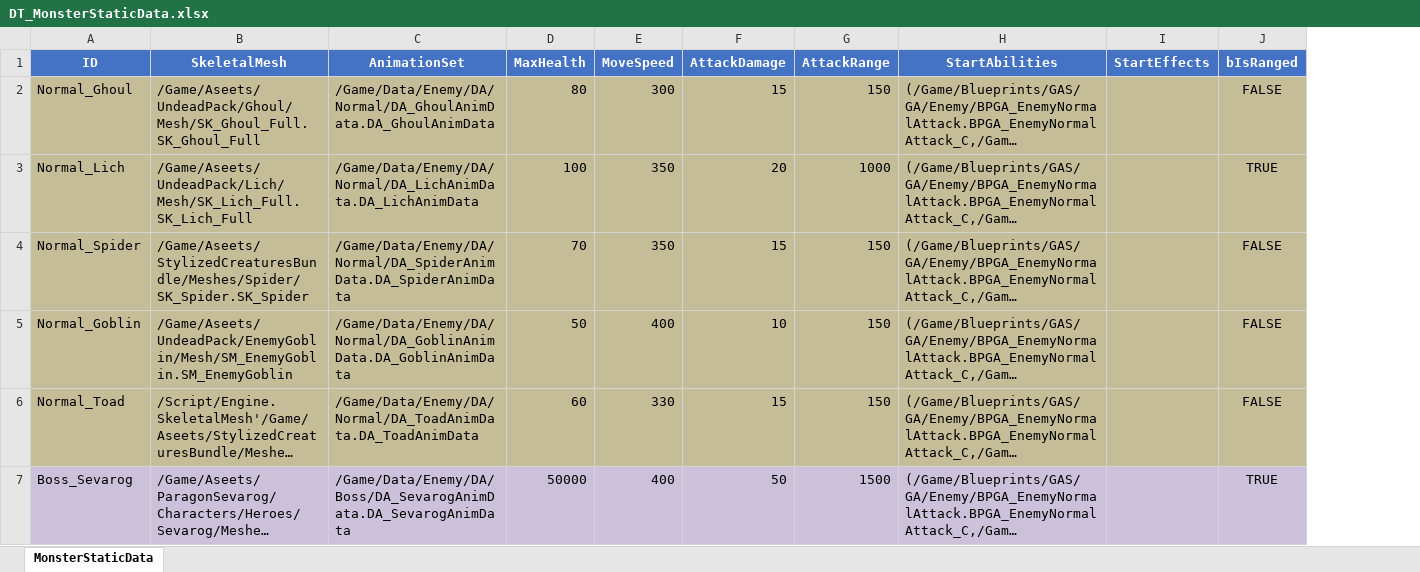
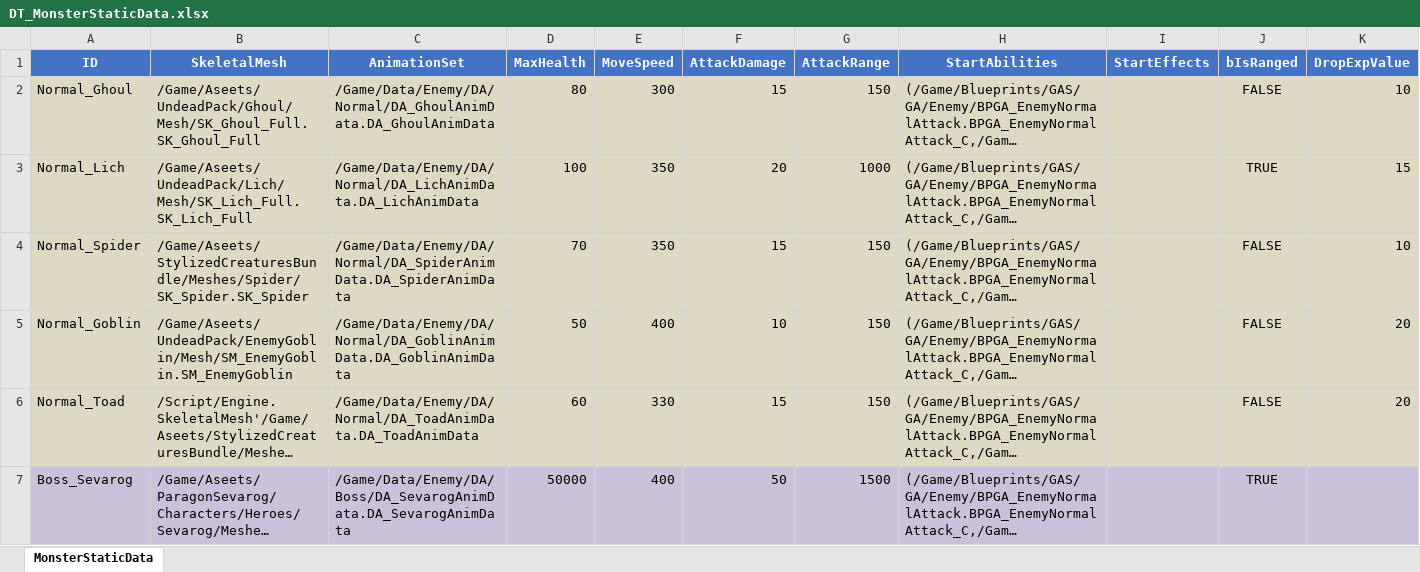
Before and after one commit to WantedRise/MageSquad, an Excel workbook: DataTables/DT_MonsterStaticData.xlsx, sheet MonsterStaticData, drawn as a sheet; long unchanged cells end in …; values as stored, in another font and other column widths than the file's, no borders; the diff names each change by its address in the sheet, - before the commit and + after, or states it on an @@ line.

Commit message:
NEW : 몬스터가 드랍하는 경험치의 수치를 Table에서 받아서 세팅하도록 제작

```diff
--- a/DataTables/DT_MonsterStaticData.xlsx (sheet MonsterStaticData)
+++ b/DataTables/DT_MonsterStaticData.xlsx (sheet MonsterStaticData)
+column K (DropExpValue), rows 2-6: 10 | 15 | 10 | 20 | 20
-A2:J6 fill: #C4BD97
+A2:J6 fill: #DDD9C3
```
Also changed, not shown: 10 other files.
